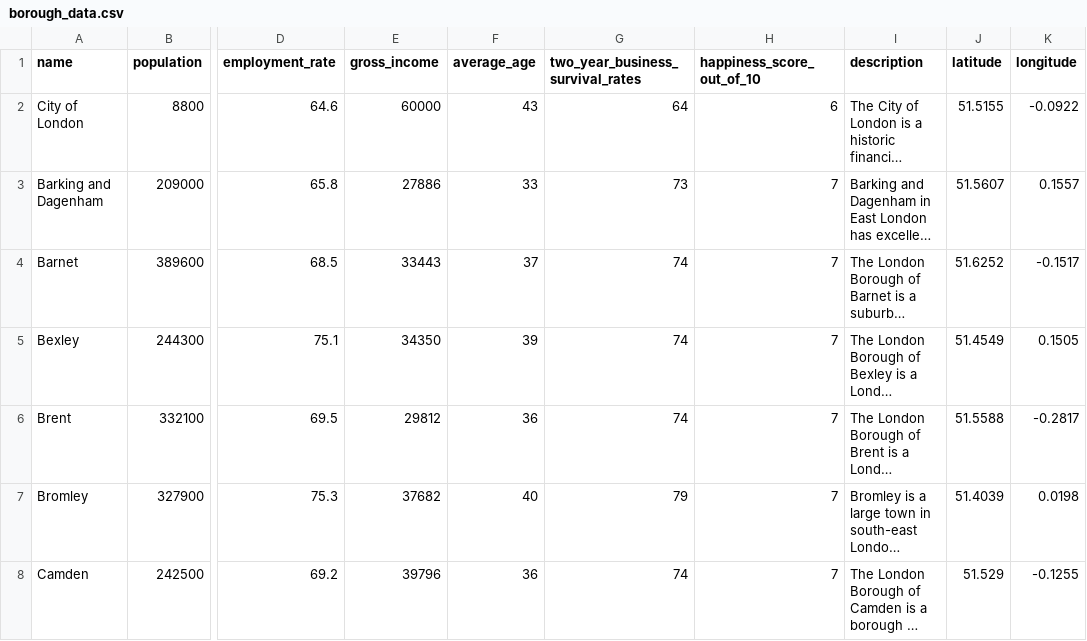
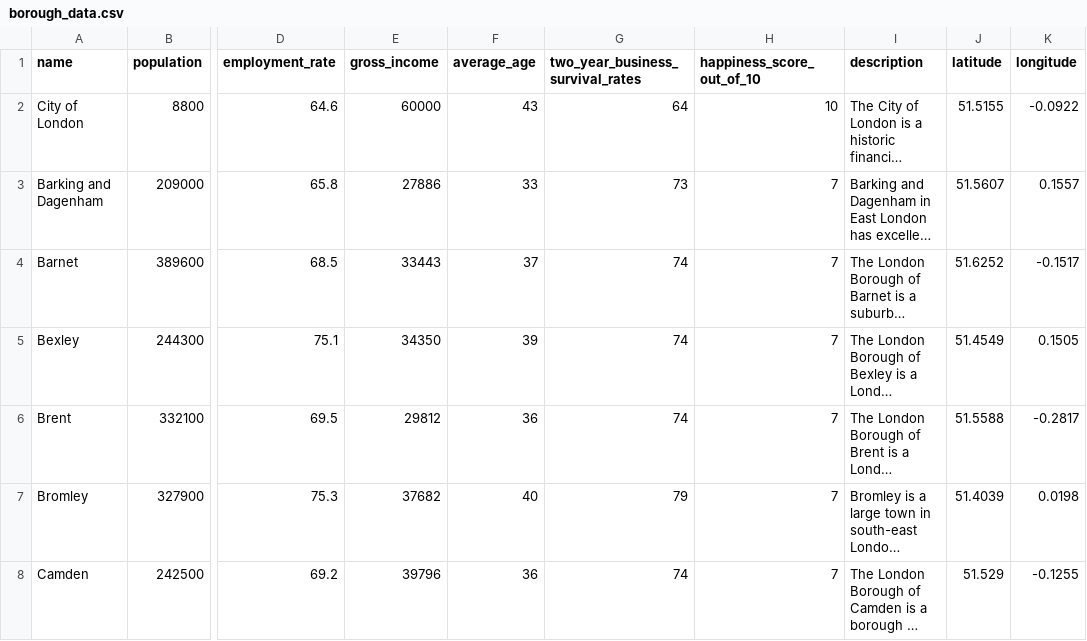
Before and after one commit to siddav83/scrape_hub, a CSV file: lib/seeds/borough_data.csv, drawn as a sheet; only a part is shown, gaps mark what is left out; long unchanged cells end in …; the diff names each change by its address in the sheet, - before the commit and + after, or states it on an @@ line.

```diff
--- a/lib/seeds/borough_data.csv
+++ b/lib/seeds/borough_data.csv
-H2 (happiness_score_out_of_10): 6
+H2 (happiness_score_out_of_10): 10
```
Also changed, not shown: lib/seeds/company.csv.
